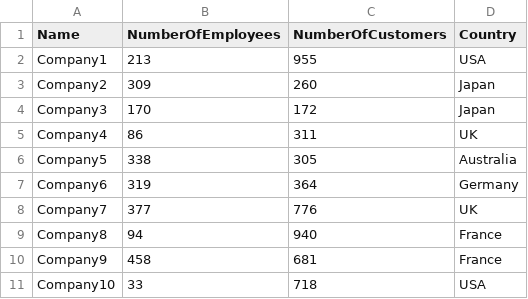
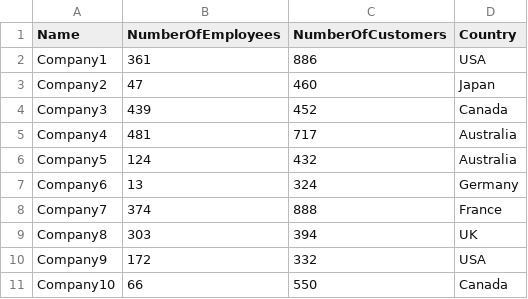
Before and after one commit to Santiors/Prodly-Test-Task, a CSV file: ProdlyTestTask/src/main/resources/TestData.csv, drawn as a sheet.

Commit message:
Update CSV file

```diff
--- a/ProdlyTestTask/src/main/resources/TestData.csv
+++ b/ProdlyTestTask/src/main/resources/TestData.csv
@@ -1,11 +1,11 @@
 Name,NumberOfEmployees,NumberOfCustomers,Country
-Company1,213,955,USA
-Company2,309,260,Japan
-Company3,170,172,Japan
-Company4,86,311,UK
-Company5,338,305,Australia
-Company6,319,364,Germany
-Company7,377,776,UK
-Company8,94,940,France
-Company9,458,681,France
-Company10,33,718,USA
+Company1,361,886,USA
+Company2,47,460,Japan
+Company3,439,452,Canada
+Company4,481,717,Australia
+Company5,124,432,Australia
+Company6,13,324,Germany
+Company7,374,888,France
+Company8,303,394,UK
+Company9,172,332,USA
+Company10,66,550,Canada
```
